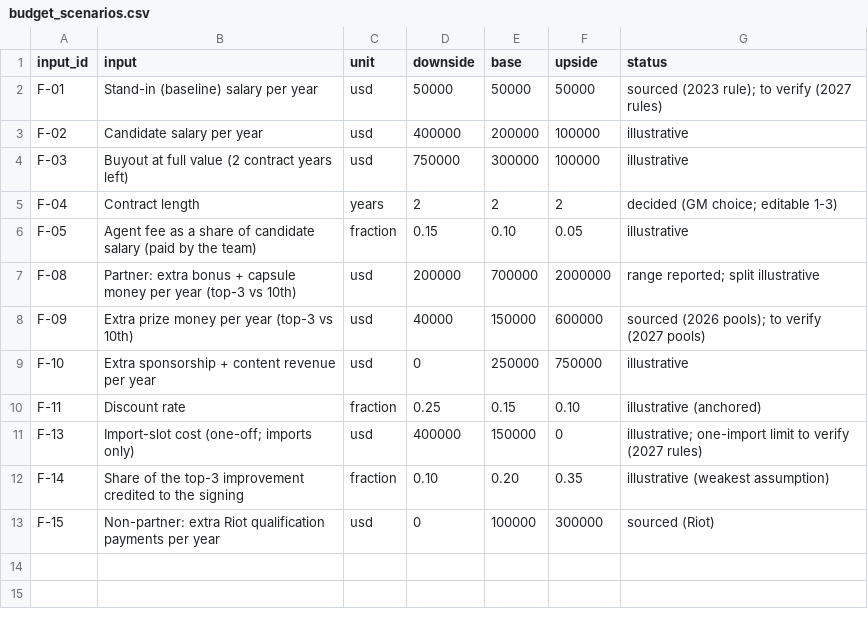
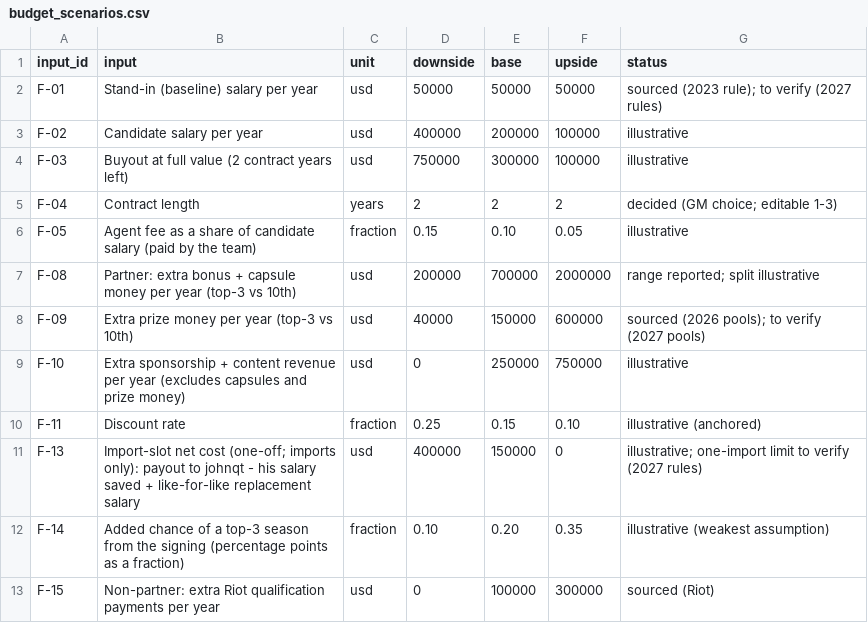
Before and after one commit to trietsim69-boop/VCT-analysis, a CSV file: data/seeds/budget_scenarios.csv, drawn as a sheet.

Commit message:
T8 review fixes: contract handle aliases, net F-13, F-14 as added top-3 chance
gcd_handle_aliases seed fixes dgzin (dgz), spike (spikeziN) and Dantedeu5 (Dante) falling back to the full buyout; dgzin Base break-even 32.2 -> 23.8. F-13 redefined as a net cost and F-14 reworded (values unchanged). Limitations added to budget_model.md section 10; review in docs/t8_review.md. Clean rebuild, 50 tests pass.

```diff
--- a/data/seeds/budget_scenarios.csv
+++ b/data/seeds/budget_scenarios.csv
@@ -8,6 +8,6 @@ F-08,Partner: extra bonus + capsule money per year (top-3 vs 10th),usd,200000,70
 F-09,Extra prize money per year (top-3 vs 10th),usd,40000,150000,600000,sourced (2026 pools); to verify (2027 pools)
-F-10,Extra sponsorship + content revenue per year,usd,0,250000,750000,illustrative
+F-10,Extra sponsorship + content revenue per year (excludes capsules and prize money),usd,0,250000,750000,illustrative
 F-11,Discount rate,fraction,0.25,0.15,0.10,illustrative (anchored)
-F-13,Import-slot cost (one-off; imports only),usd,400000,150000,0,illustrative; one-import limit to verify (2027 rules)
-F-14,Share of the top-3 improvement credited to the signing,fraction,0.10,0.20,0.35,illustrative (weakest assumption)
+F-13,Import-slot net cost (one-off; imports only): payout to johnqt - his salary saved + like-for-like replacement salary,usd,400000,150000,0,illustrative; one-import limit to verify (2027 rules)
+F-14,Added chance of a top-3 season from the signing (percentage points as a fraction),fraction,0.10,0.20,0.35,illustrative (weakest assumption)
 F-15,Non-partner: extra Riot qualification payments per year,usd,0,100000,300000,sourced (Riot)
```
Also changed, not shown: data/marts/mart_budget_inputs.csv, data/marts/mart_budget_reference.csv, 12 other files.
